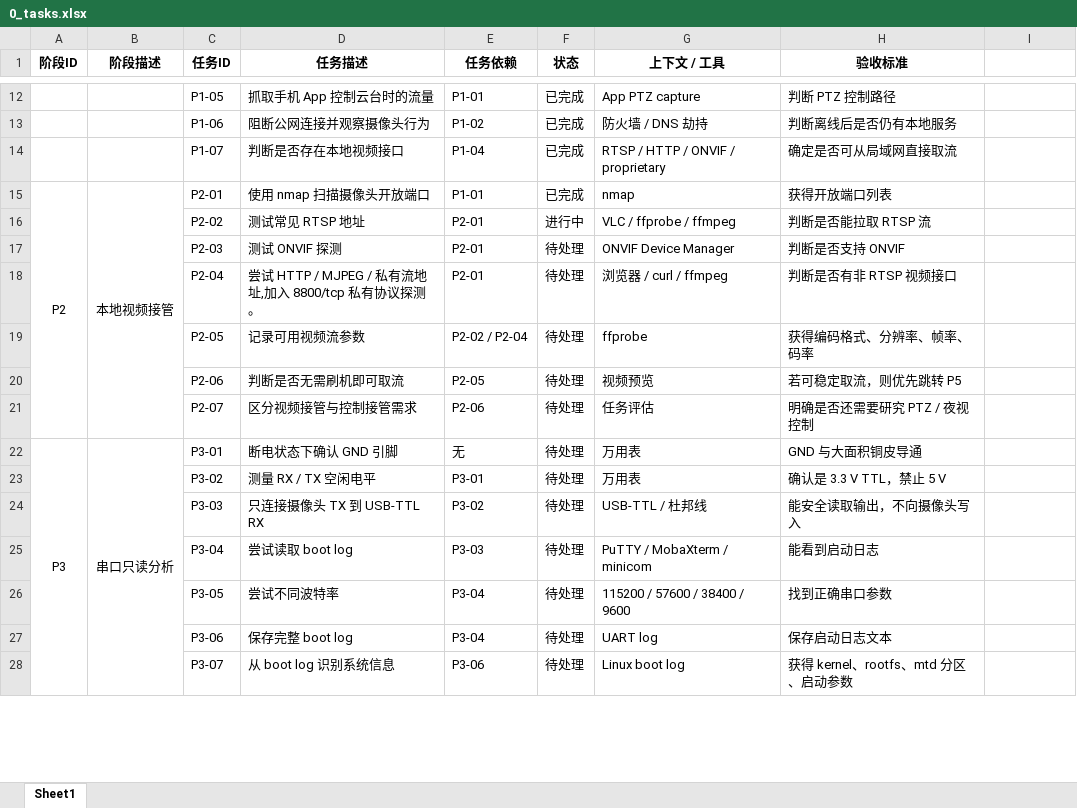
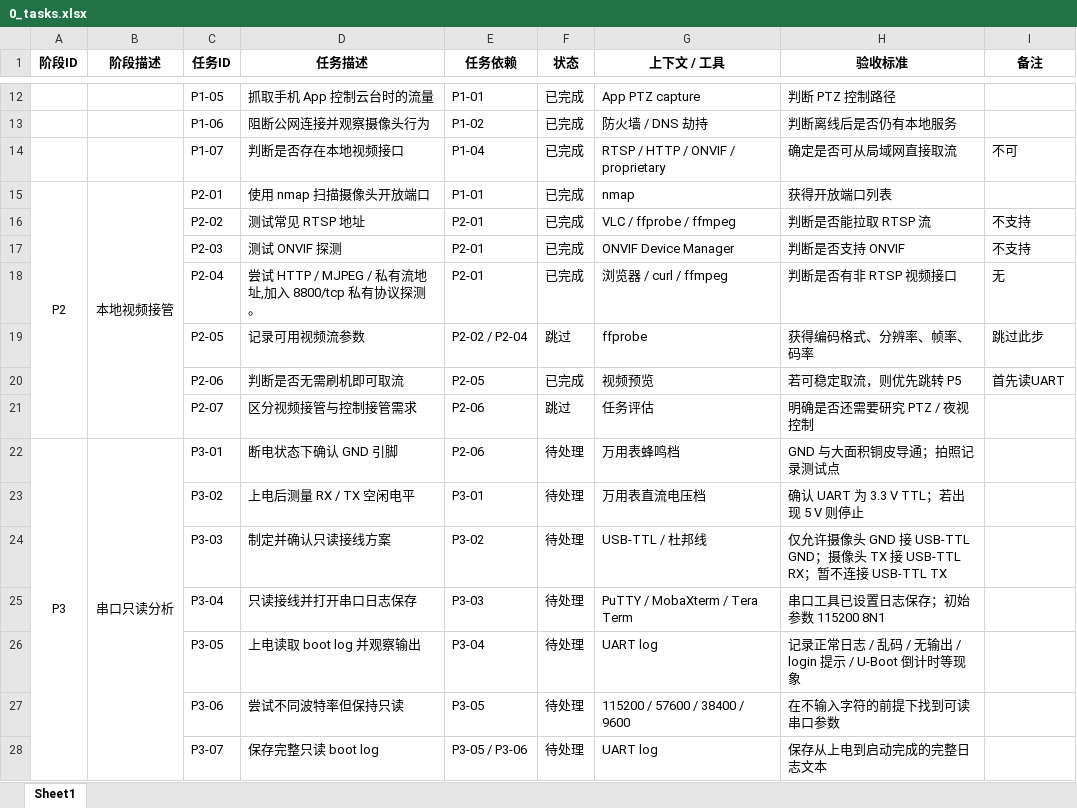
Before and after one commit to Luessiaw/Camera, an Excel workbook: 0_tasks.xlsx, sheet Sheet1, drawn as a sheet; only a part is shown, gaps mark what is left out; values as stored, in another font and other column widths than the file's, no borders; conditional formats not drawn; the diff covers the shown part only; the diff names each change by its address in the sheet, - before the commit and + after, or states it on an @@ line.

```diff
--- a/0_tasks.xlsx (sheet Sheet1)
+++ b/0_tasks.xlsx (sheet Sheet1)
-I1: (empty)
+I1: 备注
-I14 (备注): (empty)
+I14 (备注): 不可
-F16 (状态): 进行中
+F16 (状态): 已完成
-I16:I17 (备注): (empty)
+I16:I17 (备注): 不支持
-F17:F18 (状态): 待处理
+F17:F18 (状态): 已完成
-I18 (备注): (empty)
+I18 (备注): 无
-F19 (状态): 待处理
+F19 (状态): 跳过
-I19 (备注): (empty)
+I19 (备注): 跳过此步
-F20 (状态): 待处理
+F20 (状态): 已完成
-I20 (备注): (empty)
+I20 (备注): 首先读UART
-F21 (状态): 待处理
+F21 (状态): 跳过
-E22 (任务依赖): 无
+E22 (任务依赖): P2-06
-G22 (上下文 / 工具): 万用表
+G22 (上下文 / 工具): 万用表蜂鸣档
-H22 (验收标准): GND 与大面积铜皮导通
+H22 (验收标准): GND 与大面积铜皮导通；拍照记录测试点
-D23 (任务描述): 测量 RX / TX 空闲电平
+D23 (任务描述): 上电后测量 RX / TX 空闲电平
-G23 (上下文 / 工具): 万用表
+G23 (上下文 / 工具): 万用表直流电压档
-H23 (验收标准): 确认是 3.3 V TTL，禁止 5 V
+H23 (验收标准): 确认 UART 为 3.3 V TTL；若出现 5 V 则停止
-D24 (任务描述): 只连接摄像头 TX 到 USB-TTL RX
+D24 (任务描述): 制定并确认只读接线方案
-H24 (验收标准): 能安全读取输出，不向摄像头写入
+H24 (验收标准): 仅允许摄像头 GND 接 USB-TTL GND；摄像头 TX 接 USB-TTL RX；暂不连接 USB-TTL TX
-D25 (任务描述): 尝试读取 boot log
+D25 (任务描述): 只读接线并打开串口日志保存
-G25 (上下文 / 工具): PuTTY / MobaXterm / minicom
+G25 (上下文 / 工具): PuTTY / MobaXterm / Tera Term
-H25 (验收标准): 能看到启动日志
+H25 (验收标准): 串口工具已设置日志保存；初始参数 115200 8N1
-D26 (任务描述): 尝试不同波特率
+D26 (任务描述): 上电读取 boot log 并观察输出
-G26 (上下文 / 工具): 115200 / 57600 / 38400 / 9600
+G26 (上下文 / 工具): UART log
-H26 (验收标准): 找到正确串口参数
+H26 (验收标准): 记录正常日志 / 乱码 / 无输出 / login 提示 / U-Boot 倒计时等现象
-D27 (任务描述): 保存完整 boot log
+D27 (任务描述): 尝试不同波特率但保持只读
-E27 (任务依赖): P3-04
+E27 (任务依赖): P3-05
-G27 (上下文 / 工具): UART log
+G27 (上下文 / 工具): 115200 / 57600 / 38400 / 9600
-H27 (验收标准): 保存启动日志文本
+H27 (验收标准): 在不输入字符的前提下找到可读串口参数
-D28 (任务描述): 从 boot log 识别系统信息
+D28 (任务描述): 保存完整只读 boot log
-E28 (任务依赖): P3-06
+E28 (任务依赖): P3-05 / P3-06
-G28 (上下文 / 工具): Linux boot log
+G28 (上下文 / 工具): UART log
-H28 (验收标准): 获得 kernel、rootfs、mtd 分区、启动参数
+H28 (验收标准): 保存从上电到启动完成的完整日志文本
```
Also changed, not shown: 2 added rows and 11 edited cells elsewhere in this sheet, 5 other files.
